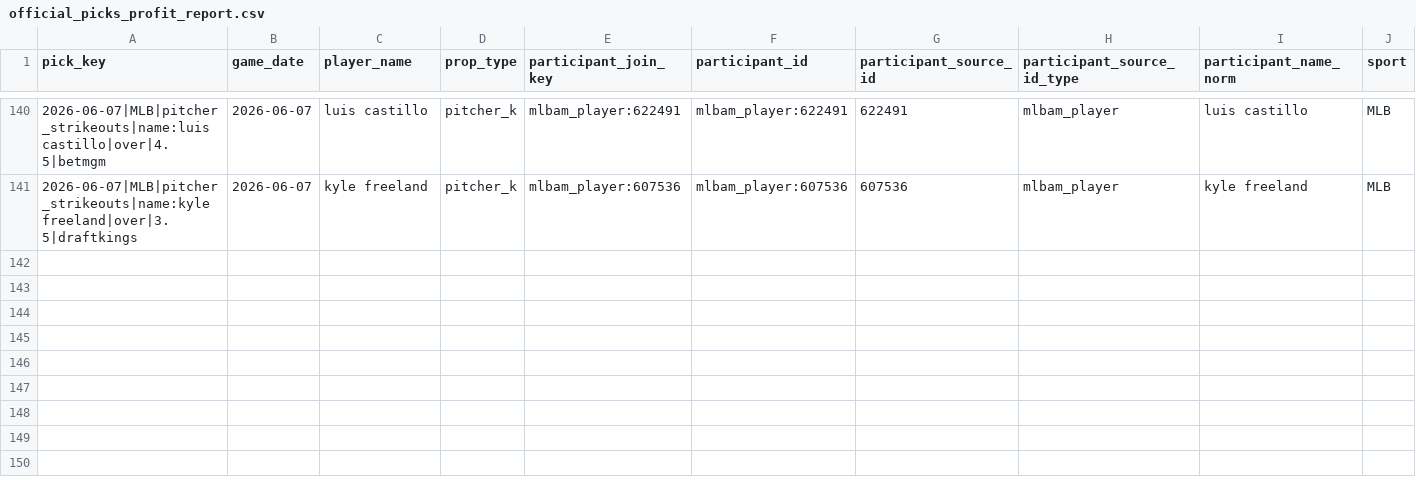
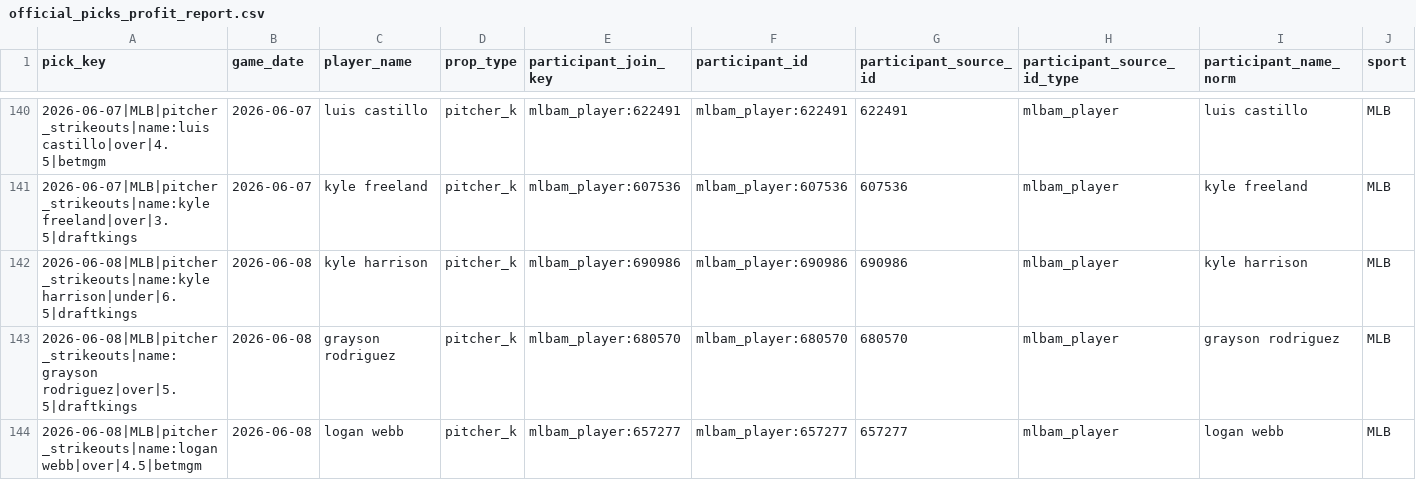
Before and after one commit to Ethrogo/proGramble, a CSV file: MLB/data/tracking/official_picks_profit_report.csv, drawn as a sheet; only a part is shown, gaps mark what is left out; rows hold the shown columns only; the diff names each change by its address in the sheet, - before the commit and + after, or states it on an @@ line.

```diff
--- a/MLB/data/tracking/official_picks_profit_report.csv
+++ b/MLB/data/tracking/official_picks_profit_report.csv
+row 142: 2026-06-08|MLB|pitcher_strikeouts|name:kyle harrison|under|6.5|draftkings | 2026-06-08 | kyle harrison | pitcher_k | mlbam_player:690986 | mlbam_player:690986 | 690986 | mlbam_player | kyle harrison | MLB
+row 143: 2026-06-08|MLB|pitcher_strikeouts|name:grayson rodriguez|over|5.5|draftkings | 2026-06-08 | grayson rodriguez | pitcher_k | mlbam_player:680570 | mlbam_player:680570 | 680570 | mlbam_player | grayson rodriguez | MLB
+row 144: 2026-06-08|MLB|pitcher_strikeouts|name:logan webb|over|4.5|betmgm | 2026-06-08 | logan webb | pitcher_k | mlbam_player:657277 | mlbam_player:657277 | 657277 | mlbam_player | logan webb | MLB
```
Also changed, not shown: MLB/data/tracking/official_picks_history.csv, MLB/data/tracking/official_picks_profit_by_book.csv, 10 other files.
